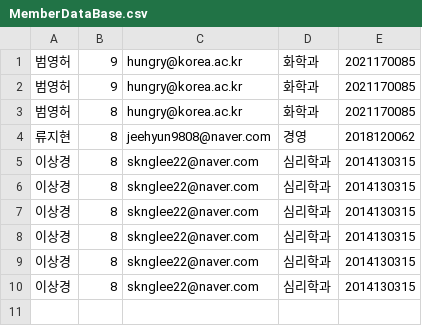
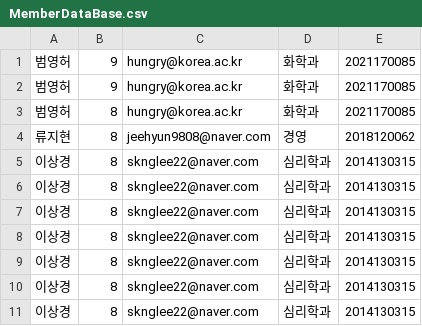
Before and after one commit to hybeom0720/s_new_hackathon, a CSV file: project/Project/App/DataBase/MemberDataBase.csv, drawn as a sheet; the diff names each change by its address in the sheet, - before the commit and + after, or states it on an @@ line.

```diff
--- a/project/Project/App/DataBase/MemberDataBase.csv
+++ b/project/Project/App/DataBase/MemberDataBase.csv
+row 11: 이상경 | 8 | sknglee22@naver.com | 심리학과 | 2014130315
```
Also changed, not shown: 3 other files.
